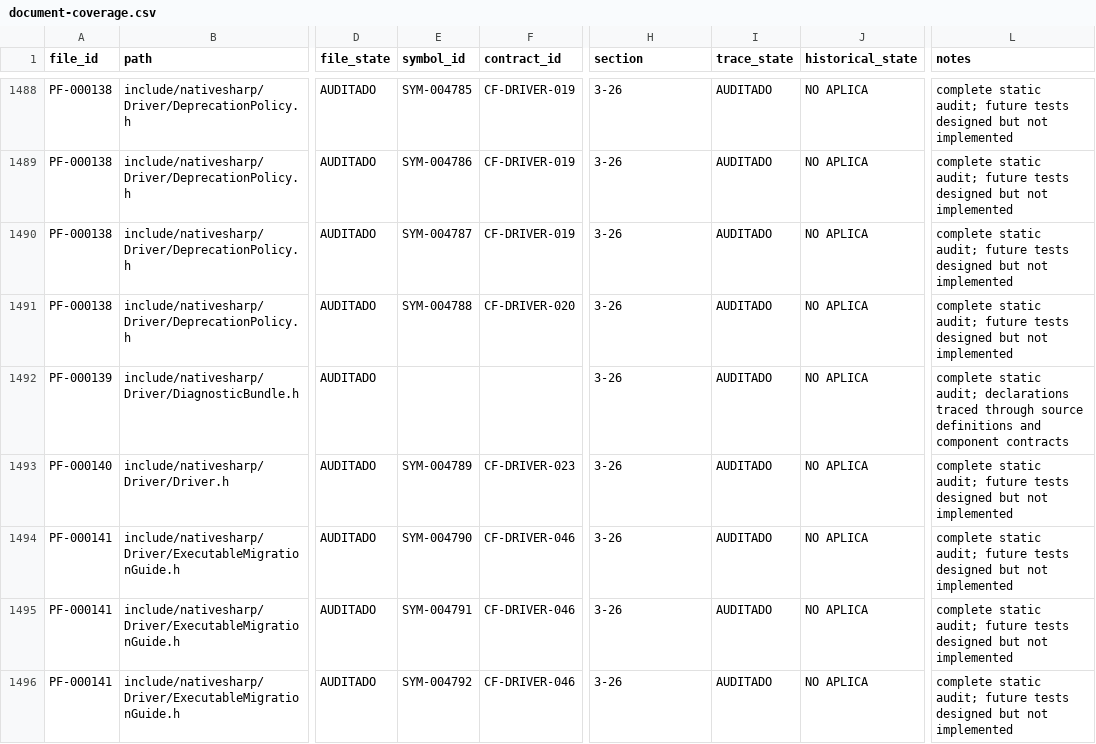
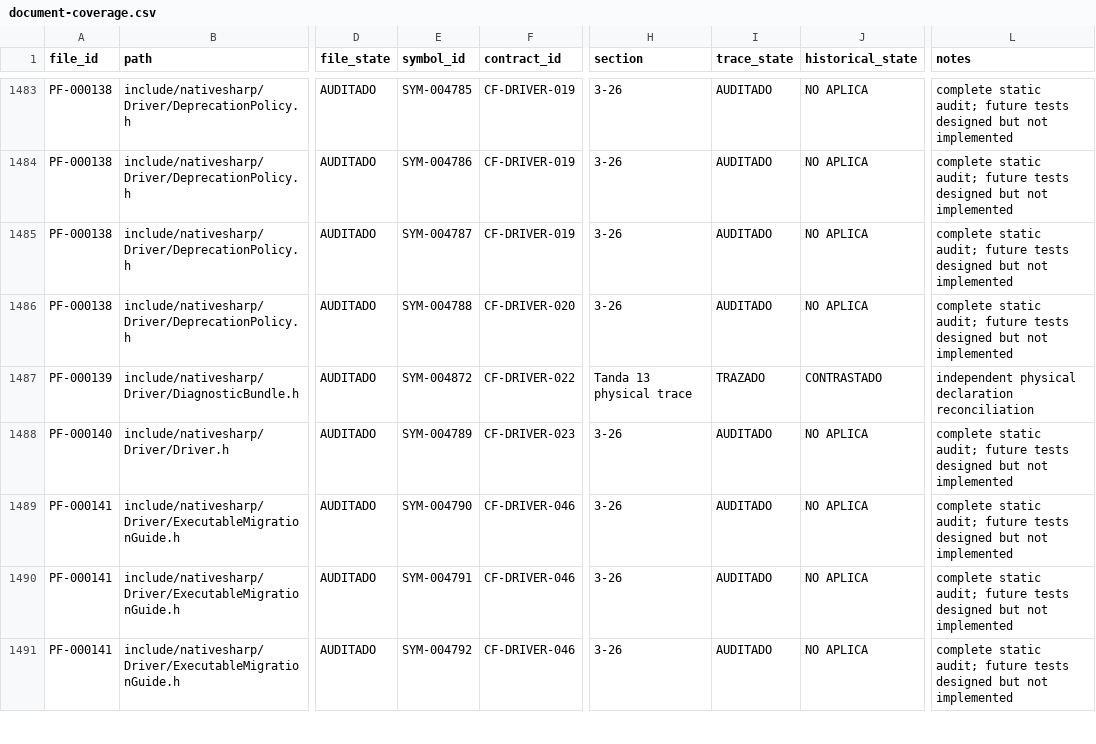
Before and after one commit to al82dev/nsc-devel, a CSV file: docs/compiler-testing-reengineering/inventory/document-coverage.csv, drawn as a sheet; only a part is shown, gaps mark what is left out; addresses are those after the commit; the diff covers the shown part only; the diff names each change by its address in the sheet, - before the commit and + after, or states it on an @@ line.

Commit message:
Repair Phase 1 inventory referential integrity

```diff
--- a/docs/compiler-testing-reengineering/inventory/document-coverage.csv
+++ b/docs/compiler-testing-reengineering/inventory/document-coverage.csv
-E1487 (symbol_id): (empty)
+E1487 (symbol_id): SYM-004872
-F1487 (contract_id): (empty)
+F1487 (contract_id): CF-DRIVER-022
-H1487 (section): 3-26
+H1487 (section): Tanda 13 physical trace
-I1487 (trace_state): AUDITADO
+I1487 (trace_state): TRAZADO
-J1487 (historical_state): NO APLICA
+J1487 (historical_state): CONTRASTADO
-L1487 (notes): complete static audit; declarations traced through source definitions and component contracts
+L1487 (notes): independent physical declaration reconciliation
```
Also changed, not shown: 1 added row, 5 removed rows and 86 edited cells elsewhere in this file, 5 other files.
